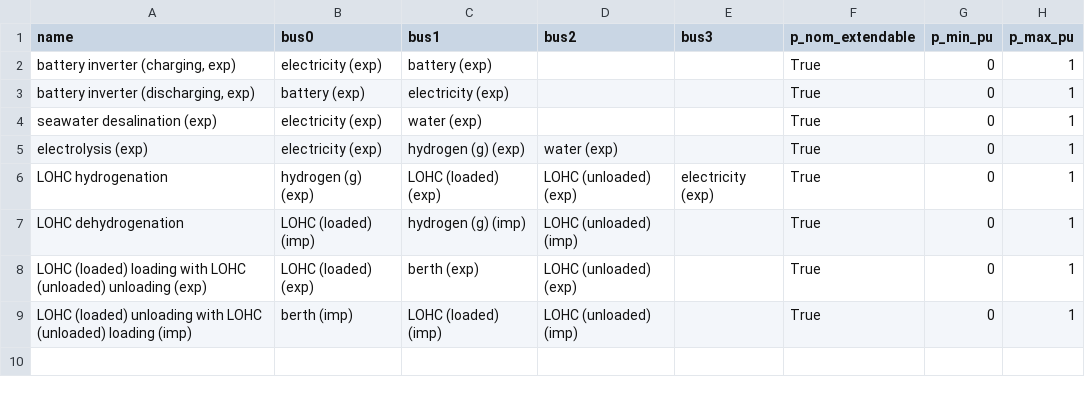
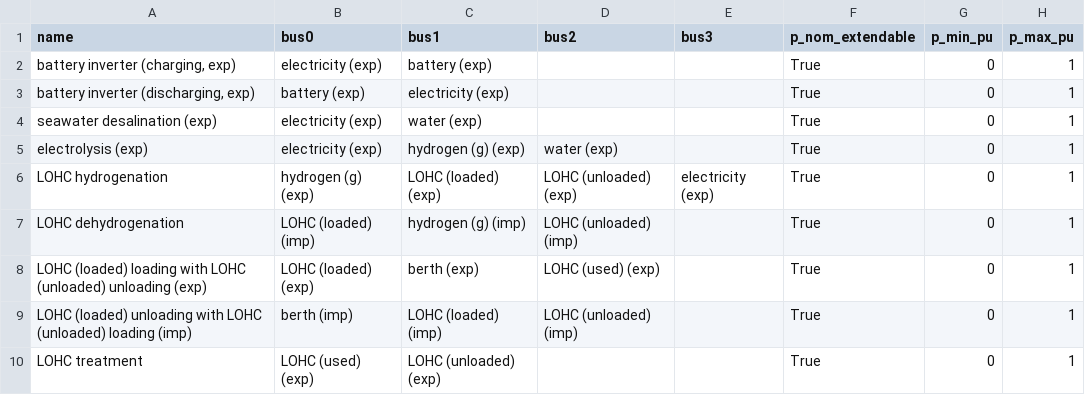
Before and after one commit to euronion/trace, a CSV file: escs/shipping-lohc/links.csv, drawn as a sheet.

```diff
--- a/escs/shipping-lohc/links.csv
+++ b/escs/shipping-lohc/links.csv
@@ -7,3 +7,4 @@ LOHC hydrogenation,hydrogen (g) (exp),LOHC (loaded) (exp),LOHC (unloaded) (exp),
 LOHC dehydrogenation,LOHC (loaded) (imp),hydrogen (g) (imp),LOHC (unloaded) (imp),,True,0,1
-LOHC (loaded) loading with LOHC (unloaded) unloading (exp),LOHC (loaded) (exp),berth (exp),LOHC (unloaded) (exp),,True,0,1
+LOHC (loaded) loading with LOHC (unloaded) unloading (exp),LOHC (loaded) (exp),berth (exp),LOHC (used) (exp),,True,0,1
 LOHC (loaded) unloading with LOHC (unloaded) loading (imp),berth (imp),LOHC (loaded) (imp),LOHC (unloaded) (imp),,True,0,1
+LOHC treatment,LOHC (used) (exp),LOHC (unloaded) (exp),,,True,0,1
```
Also changed, not shown: data/efficiencies.csv, escs/shipping-lohc/buses.csv.
